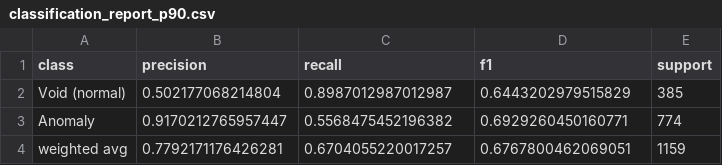
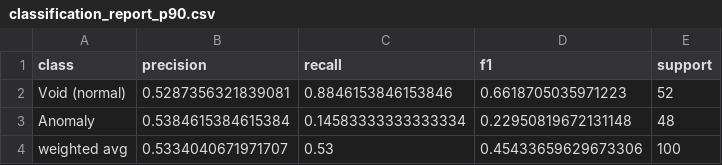
Before and after one commit to Kennystflr/AnomalySoundDetection, a CSV file: Software/ar_beats/results/classification_report_p90.csv, drawn as a sheet.

```diff
--- a/Software/ar_beats/results/classification_report_p90.csv
+++ b/Software/ar_beats/results/classification_report_p90.csv
@@ -1,4 +1,4 @@
 class,precision,recall,f1,support
-Void (normal),0.502177068214804,0.8987012987012987,0.6443202979515829,385
-Anomaly,0.9170212765957447,0.5568475452196382,0.6929260450160771,774
-weighted avg,0.7792171176426281,0.6704055220017257,0.6767800462069051,1159
+Void (normal),0.5287356321839081,0.8846153846153846,0.6618705035971223,52
+Anomaly,0.5384615384615384,0.14583333333333334,0.22950819672131148,48
+weighted avg,0.5334040671971707,0.53,0.45433659629673306,100
```
Also changed, not shown: Software/Expert_Result/Expert_result.csv, Software/ar_beats/results/threshold_comparison.csv, 15 other files.
